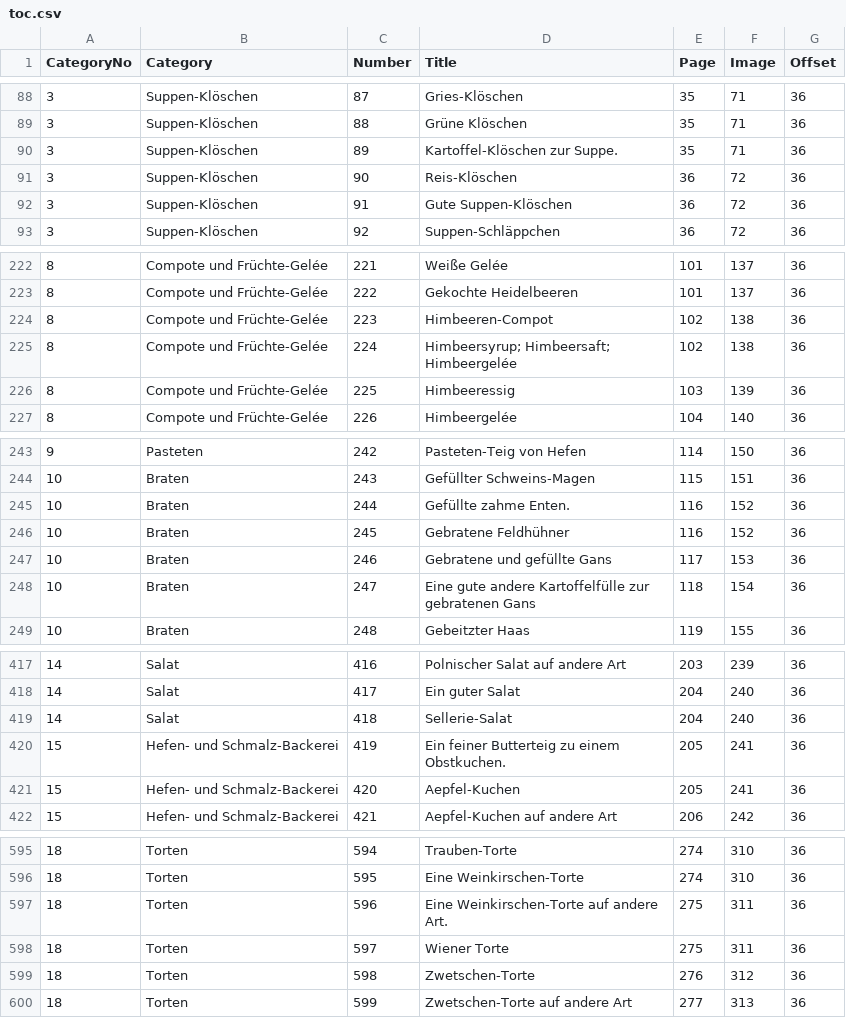
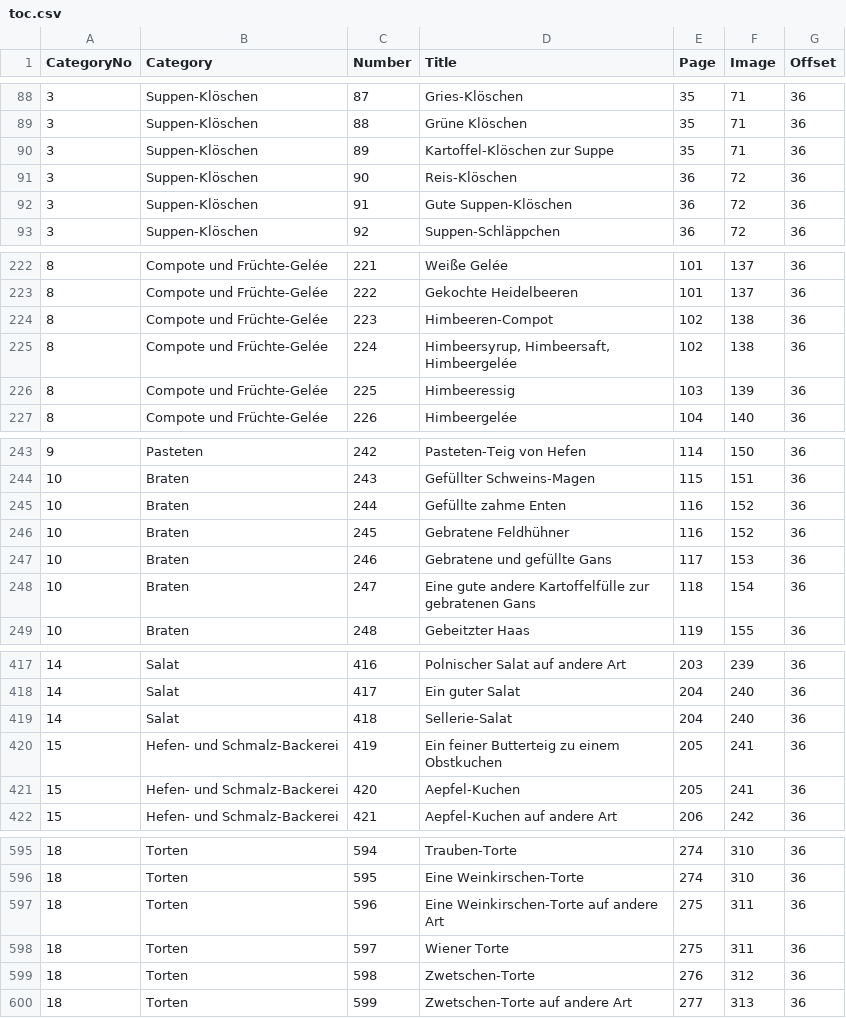
Before and after one commit to georgduees/oldEats, a CSV file: source/Data/sguf/toc.csv, drawn as a sheet; only a part is shown, gaps mark what is left out.

Commit message:
Update toc.csv
removed invalid characters, cleaned up output

```diff
--- a/source/Data/sguf/toc.csv
+++ b/source/Data/sguf/toc.csv
@@ -89,3 +89,3 @@
 3;Suppen-Klöschen;88;Grüne Klöschen;35;71;36
-3;Suppen-Klöschen;89;Kartoffel-Klöschen zur Suppe.;35;71;36
+3;Suppen-Klöschen;89;Kartoffel-Klöschen zur Suppe;35;71;36
 3;Suppen-Klöschen;90;Reis-Klöschen;36;72;36
@@ -224,3 +224,3 @@
 8;Compote und Früchte-Gelée;223;Himbeeren-Compot;102;138;36
-8;Compote und Früchte-Gelée;224;"Himbeersyrup; Himbeersaft; Himbeergelée";102;138;36
+8;Compote und Früchte-Gelée;224;Himbeersyrup, Himbeersaft, Himbeergelée;102;138;36
 8;Compote und Früchte-Gelée;225;Himbeeressig;103;139;36
@@ -244,3 +244,3 @@
 10;Braten;243;Gefüllter Schweins-Magen;115;151;36
-10;Braten;244;Gefüllte zahme Enten.;116;152;36
+10;Braten;244;Gefüllte zahme Enten;116;152;36
 10;Braten;245;Gebratene Feldhühner;116;152;36
@@ -419,3 +419,3 @@
 14;Salat;418;Sellerie-Salat;204;240;36
-15;Hefen- und Schmalz-Backerei;419;Ein feiner Butterteig zu einem Obstkuchen.;205;241;36
+15;Hefen- und Schmalz-Backerei;419;Ein feiner Butterteig zu einem Obstkuchen;205;241;36
 15;Hefen- und Schmalz-Backerei;420;Aepfel-Kuchen;205;241;36
@@ -596,3 +596,3 @@
 18;Torten;595;Eine Weinkirschen-Torte;274;310;36
-18;Torten;596;Eine Weinkirschen-Torte auf andere Art.;275;311;36
+18;Torten;596;Eine Weinkirschen-Torte auf andere Art;275;311;36
 18;Torten;597;Wiener Torte;275;311;36
```
